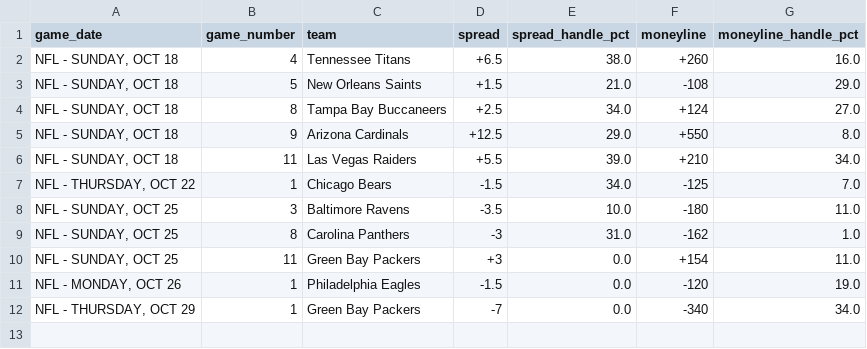
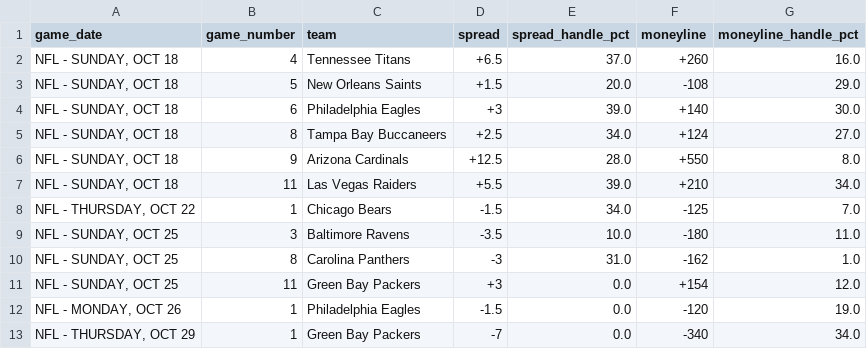
Before and after one commit to nevdesh/nfl-contrarian-dashboard, a CSV file: data/contrarian_qualifiers.csv, drawn as a sheet.

```diff
--- a/data/contrarian_qualifiers.csv
+++ b/data/contrarian_qualifiers.csv
@@ -1,6 +1,7 @@
 game_date,game_number,team,spread,spread_handle_pct,moneyline,moneyline_handle_pct
-"NFL - SUNDAY, OCT 18",4,Tennessee Titans,+6.5,38.0,+260,16.0
-"NFL - SUNDAY, OCT 18",5,New Orleans Saints,+1.5,21.0,-108,29.0
+"NFL - SUNDAY, OCT 18",4,Tennessee Titans,+6.5,37.0,+260,16.0
+"NFL - SUNDAY, OCT 18",5,New Orleans Saints,+1.5,20.0,-108,29.0
+"NFL - SUNDAY, OCT 18",6,Philadelphia Eagles,+3,39.0,+140,30.0
 "NFL - SUNDAY, OCT 18",8,Tampa Bay Buccaneers,+2.5,34.0,+124,27.0
-"NFL - SUNDAY, OCT 18",9,Arizona Cardinals,+12.5,29.0,+550,8.0
+"NFL - SUNDAY, OCT 18",9,Arizona Cardinals,+12.5,28.0,+550,8.0
 "NFL - SUNDAY, OCT 18",11,Las Vegas Raiders,+5.5,39.0,+210,34.0
@@ -9,3 +10,3 @@ game_date,game_number,team,spread,spread_handle_pct,moneyline,moneyline_handle_p
 "NFL - SUNDAY, OCT 25",8,Carolina Panthers,-3,31.0,-162,1.0
-"NFL - SUNDAY, OCT 25",11,Green Bay Packers,+3,0.0,+154,11.0
+"NFL - SUNDAY, OCT 25",11,Green Bay Packers,+3,0.0,+154,12.0
 "NFL - MONDAY, OCT 26",1,Philadelphia Eagles,-1.5,0.0,-120,19.0
```
Also changed, not shown: 1 other file.
